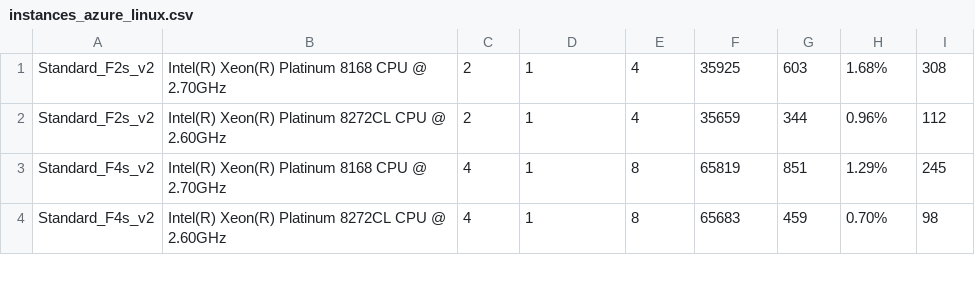
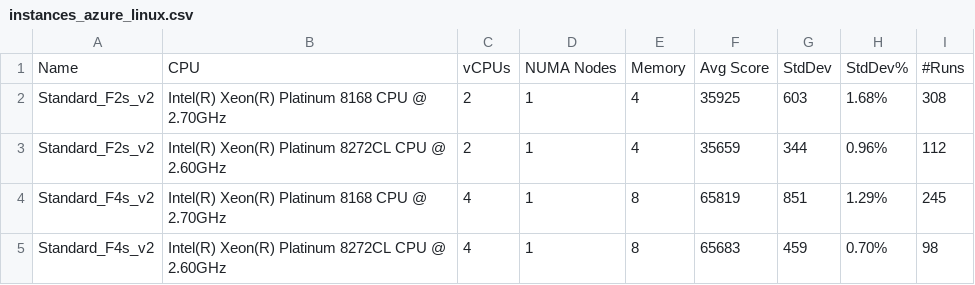
Before and after one commit to Boavizta/boaviztapi, a CSV file: boaviztapi/data/utils/complete_Azure_VMs/instances_azure_linux.csv, drawn as a sheet; only a part is shown.

```diff
--- a/boaviztapi/data/utils/complete_Azure_VMs/instances_azure_linux.csv
+++ b/boaviztapi/data/utils/complete_Azure_VMs/instances_azure_linux.csv
@@ -1 +1,2 @@
+Name,CPU,vCPUs,NUMA Nodes,Memory,Avg Score,StdDev,StdDev%,#Runs
 Standard_F2s_v2,Intel(R) Xeon(R) Platinum 8168 CPU @ 2.70GHz,2,1,4,35925,603,1.68%,308
```
Also changed, not shown: boaviztapi/data/utils/complete_Azure_VMs/instance_host.csv, boaviztapi/data/utils/complete_Azure_VMs/instances_azure_windows.csv, 1 other file.
